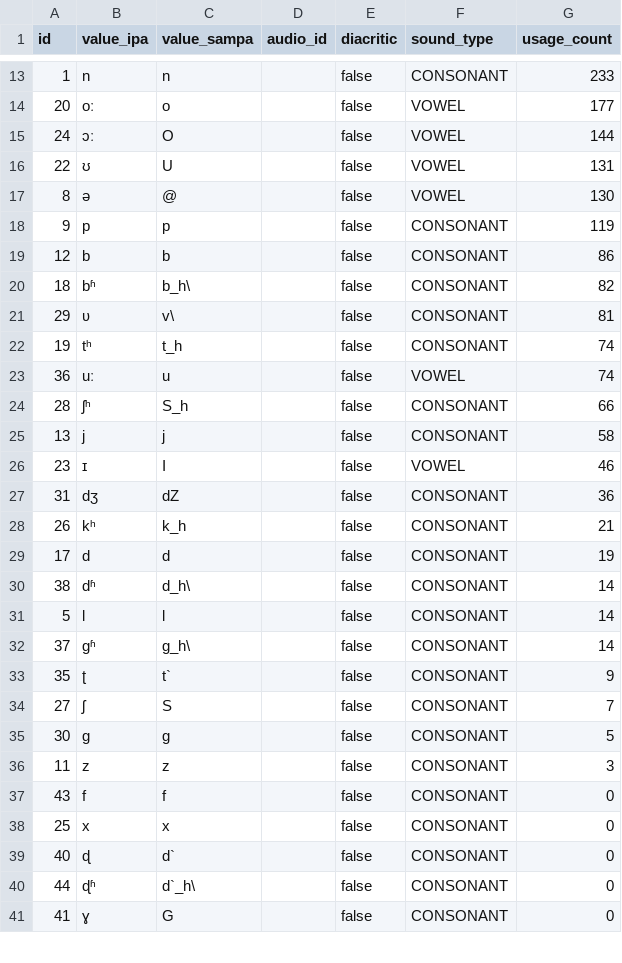
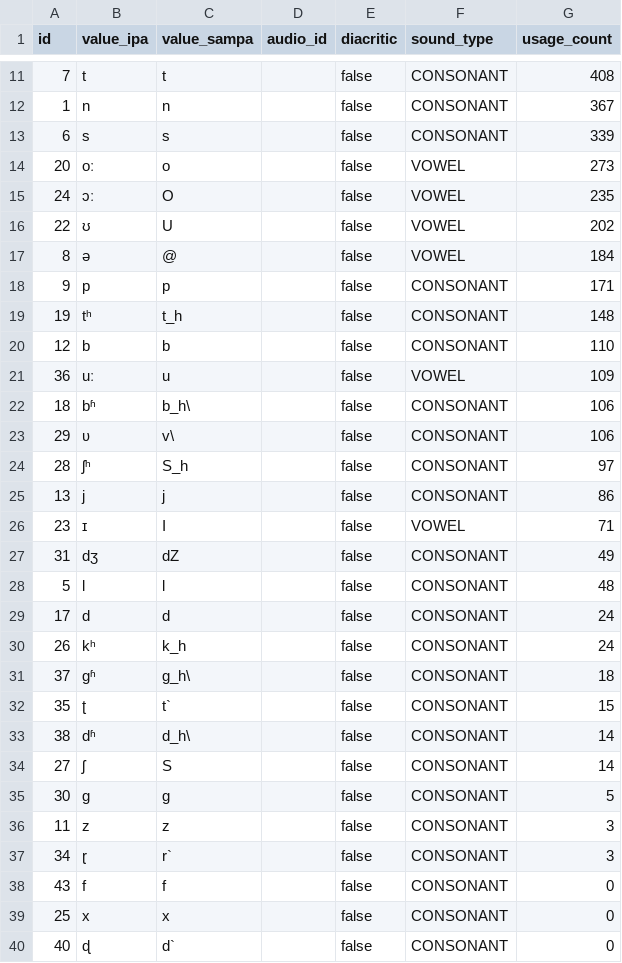
Before and after one commit to elimu-ai/webapp, a CSV file: src/main/resources/db/content_TEST/hin/allophones.csv, drawn as a sheet; only a part is shown, gaps mark what is left out; the shorter side is filled out with more unchanged rows; the diff covers the shown part only.

```diff
--- a/src/main/resources/db/content_TEST/hin/allophones.csv
+++ b/src/main/resources/db/content_TEST/hin/allophones.csv
@@ -13,25 +11,28 @@ id,value_ipa,value_sampa,audio_id,diacritic,sound_type,usage_count
-1,n,n,,false,CONSONANT,233
-20,oː,o,,false,VOWEL,177
-24,ɔː,O,,false,VOWEL,144
-22,ʊ,U,,false,VOWEL,131
-8,ə,@,,false,VOWEL,130
-9,p,p,,false,CONSONANT,119
-12,b,b,,false,CONSONANT,86
-18,bʱ,b_h\,,false,CONSONANT,82
-29,ʋ,v\,,false,CONSONANT,81
-19,tʰ,t_h,,false,CONSONANT,74
-36,uː,u,,false,VOWEL,74
-28,ʃʰ,S_h,,false,CONSONANT,66
-13,j,j,,false,CONSONANT,58
-23,ɪ,I,,false,VOWEL,46
-31,dʒ,dZ,,false,CONSONANT,36
-26,kʰ,k_h,,false,CONSONANT,21
-17,d,d,,false,CONSONANT,19
+7,t,t,,false,CONSONANT,408
+1,n,n,,false,CONSONANT,367
+6,s,s,,false,CONSONANT,339
+20,oː,o,,false,VOWEL,273
+24,ɔː,O,,false,VOWEL,235
+22,ʊ,U,,false,VOWEL,202
+8,ə,@,,false,VOWEL,184
+9,p,p,,false,CONSONANT,171
+19,tʰ,t_h,,false,CONSONANT,148
+12,b,b,,false,CONSONANT,110
+36,uː,u,,false,VOWEL,109
+18,bʱ,b_h\,,false,CONSONANT,106
+29,ʋ,v\,,false,CONSONANT,106
+28,ʃʰ,S_h,,false,CONSONANT,97
+13,j,j,,false,CONSONANT,86
+23,ɪ,I,,false,VOWEL,71
+31,dʒ,dZ,,false,CONSONANT,49
+5,l,l,,false,CONSONANT,48
+17,d,d,,false,CONSONANT,24
+26,kʰ,k_h,,false,CONSONANT,24
+37,ɡʱ,g_h\,,false,CONSONANT,18
+35,ʈ,t`,,false,CONSONANT,15
 38,dʱ,d_h\,,false,CONSONANT,14
-5,l,l,,false,CONSONANT,14
-37,ɡʱ,g_h\,,false,CONSONANT,14
-35,ʈ,t`,,false,CONSONANT,9
-27,ʃ,S,,false,CONSONANT,7
+27,ʃ,S,,false,CONSONANT,14
 30,g,g,,false,CONSONANT,5
 11,z,z,,false,CONSONANT,3
+34,ɽ,r`,,false,CONSONANT,3
 43,f,f,,false,CONSONANT,0
```
Also changed, not shown: 2 added rows, 4 removed rows and 10 edited cells elsewhere in this file, src/main/resources/db/content_TEST/hin/emojis.csv, src/main/resources/db/content_TEST/hin/images.csv, 4 other files.
